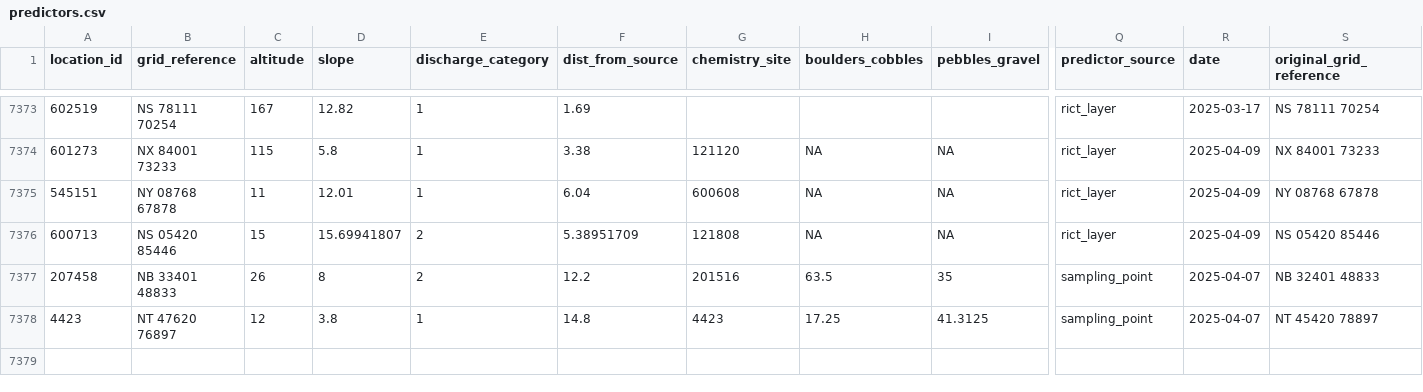
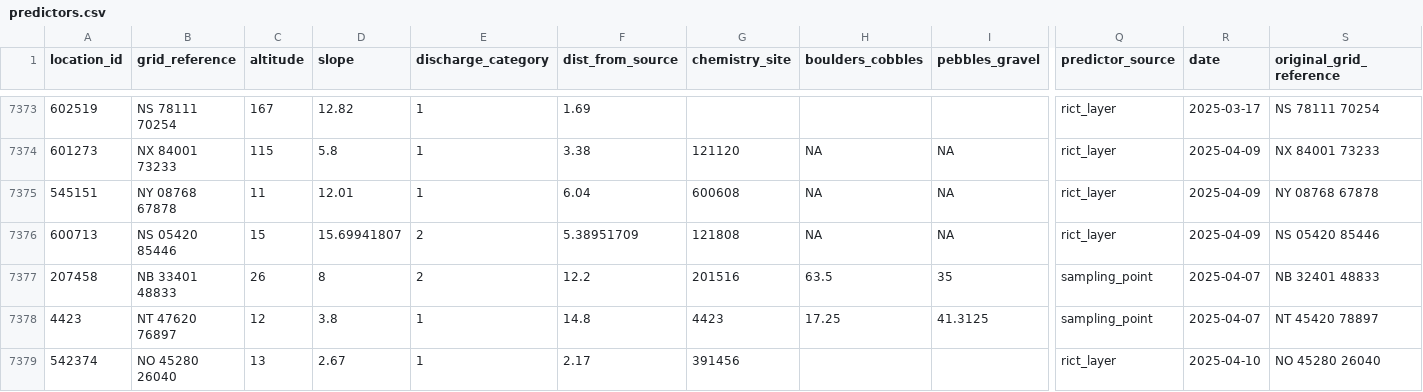
Before and after one commit to ecodata1/hera, a CSV file: inst/extdat/predictors.csv, drawn as a sheet; only a part is shown, gaps mark what is left out; rows hold the shown columns only; the diff names each change by its address in the sheet, - before the commit and + after, or states it on an @@ line.

Commit message:
fix: predictors update
Add new site

```diff
--- a/inst/extdat/predictors.csv
+++ b/inst/extdat/predictors.csv
+row 7379: 542374 | NO 45280 26040 | 13 | 2.67 | 1 | 2.17 | 391456 |  |  | rict_layer | 2025-04-10 | NO 45280 26040
```
